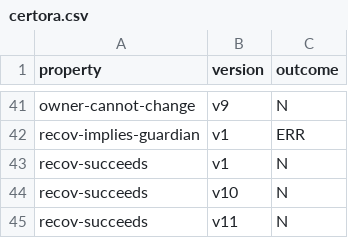
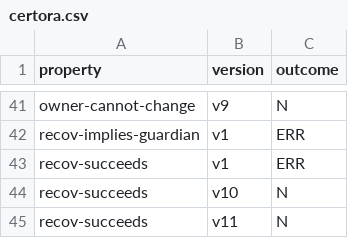
Before and after one commit to Eic17H/contracts-verification-benchmark, a CSV file: contracts/social_recovery_wallet/certora.csv, drawn as a sheet; only a part is shown, gaps mark what is left out.

Commit message:
SRW: progress on recov-succeeds.spec

```diff
--- a/contracts/social_recovery_wallet/certora.csv
+++ b/contracts/social_recovery_wallet/certora.csv
@@ -42,3 +42,3 @@ owner-cannot-change,v9,N
 recov-implies-guardian,v1,ERR
-recov-succeeds,v1,N
+recov-succeeds,v1,ERR
 recov-succeeds,v10,N
```
Also changed, not shown: contracts/social_recovery_wallet/certora/out.csv, 1 other file.
